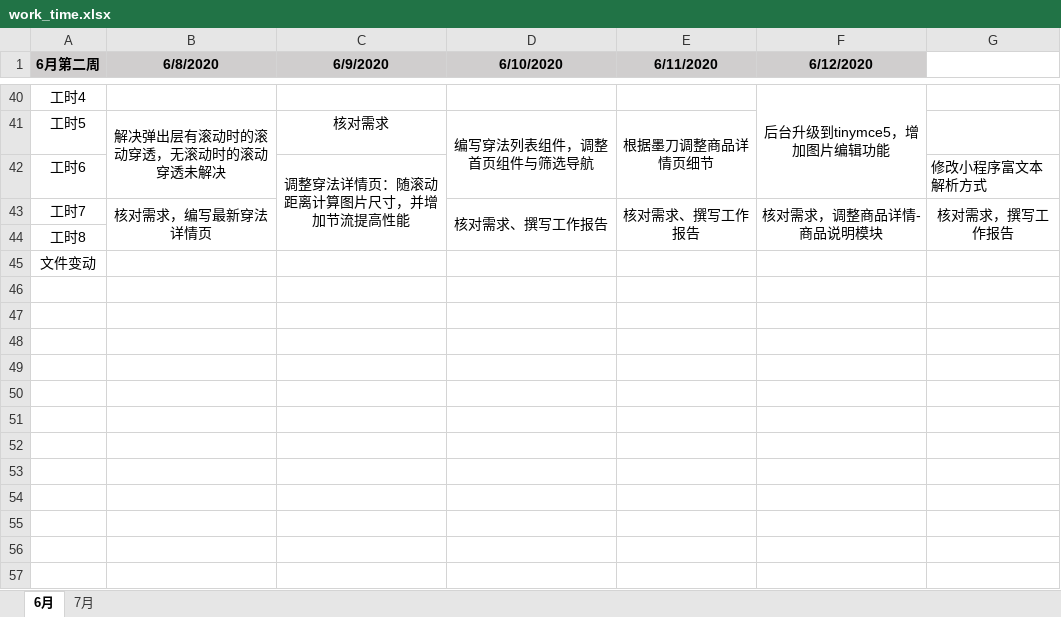
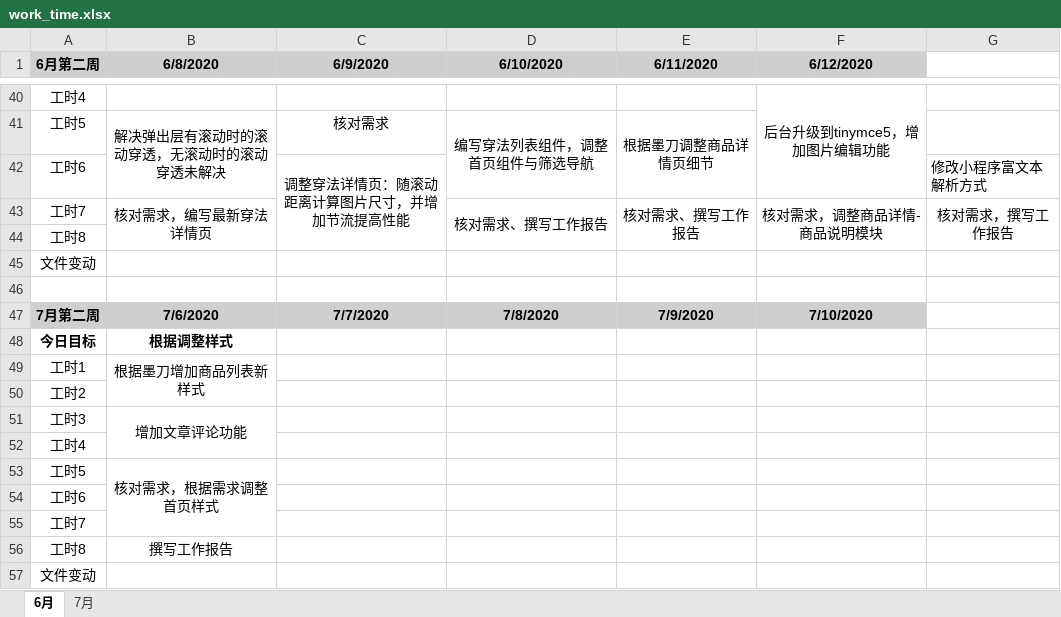
Before and after one commit to i-ce-fish/weekly_work_report, an Excel workbook: work_time.xlsx, sheet 6月, drawn as a sheet; only a part is shown, gaps mark what is left out; values as stored, in another font and other column widths than the file's, no borders; charts and pictures not drawn; the diff names each change by its address in the sheet, - before the commit and + after, or states it on an @@ line.

Commit message:
LOG

```diff
--- a/work_time.xlsx (sheet 6月)
+++ b/work_time.xlsx (sheet 6月)
+row 46: (empty)
+row 47: 7月第二周 | 7/6/2020 | 7/7/2020 | 7/8/2020 | 7/9/2020 | 7/10/2020
+row 48: 今日目标 | 根据调整样式
+row 49: 工时1 | 根据墨刀增加商品列表新样式
+row 50: 工时2
+row 51: 工时3 | 增加文章评论功能
+row 52: 工时4
+row 53: 工时5 | 核对需求，根据需求调整首页样式
+row 54: 工时6
+row 55: 工时7
+row 56: 工时8 | 撰写工作报告
+row 57: 文件变动
```
Also changed, not shown: charts or pictures.
